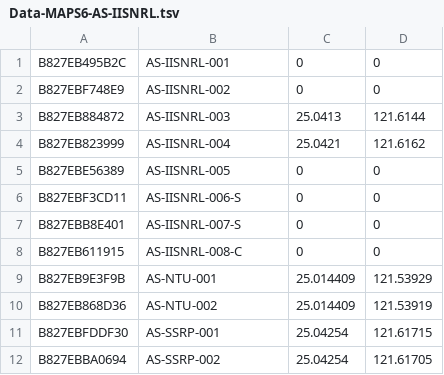
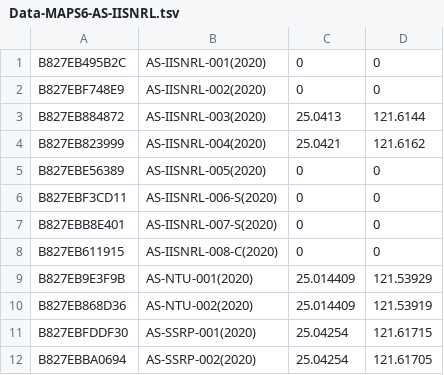
Before and after one commit to cclljj/PM25_ODP, a TSV file: Devices/Academic/Data-MAPS6-AS-IISNRL.tsv, drawn as a sheet.

Commit message:
Update Data-MAPS6-AS-IISNRL.tsv

```diff
--- a/Devices/Academic/Data-MAPS6-AS-IISNRL.tsv
+++ b/Devices/Academic/Data-MAPS6-AS-IISNRL.tsv
@@ -1,12 +1,12 @@
-B827EB495B2C	AS-IISNRL-001	0	0
-B827EBF748E9	AS-IISNRL-002	0	0
-B827EB884872	AS-IISNRL-003	25.0413	121.6144
-B827EB823999	AS-IISNRL-004	25.0421	121.6162
-B827EBE56389	AS-IISNRL-005	0	0
-B827EBF3CD11	AS-IISNRL-006-S	0	0
-B827EBB8E401	AS-IISNRL-007-S	0	0
-B827EB611915	AS-IISNRL-008-C	0	0
-B827EB9E3F9B	AS-NTU-001	25.014409	121.53929
-B827EB868D36	AS-NTU-002	25.014409	121.53919
-B827EBFDDF30	AS-SSRP-001	25.04254	121.61715
-B827EBBA0694	AS-SSRP-002	25.04254	121.61705
+B827EB495B2C	AS-IISNRL-001(2020)	0	0
+B827EBF748E9	AS-IISNRL-002(2020)	0	0
+B827EB884872	AS-IISNRL-003(2020)	25.0413	121.6144
+B827EB823999	AS-IISNRL-004(2020)	25.0421	121.6162
+B827EBE56389	AS-IISNRL-005(2020)	0	0
+B827EBF3CD11	AS-IISNRL-006-S(2020)	0	0
+B827EBB8E401	AS-IISNRL-007-S(2020)	0	0
+B827EB611915	AS-IISNRL-008-C(2020)	0	0
+B827EB9E3F9B	AS-NTU-001(2020)	25.014409	121.53929
+B827EB868D36	AS-NTU-002(2020)	25.014409	121.53919
+B827EBFDDF30	AS-SSRP-001(2020)	25.04254	121.61715
+B827EBBA0694	AS-SSRP-002(2020)	25.04254	121.61705
```
